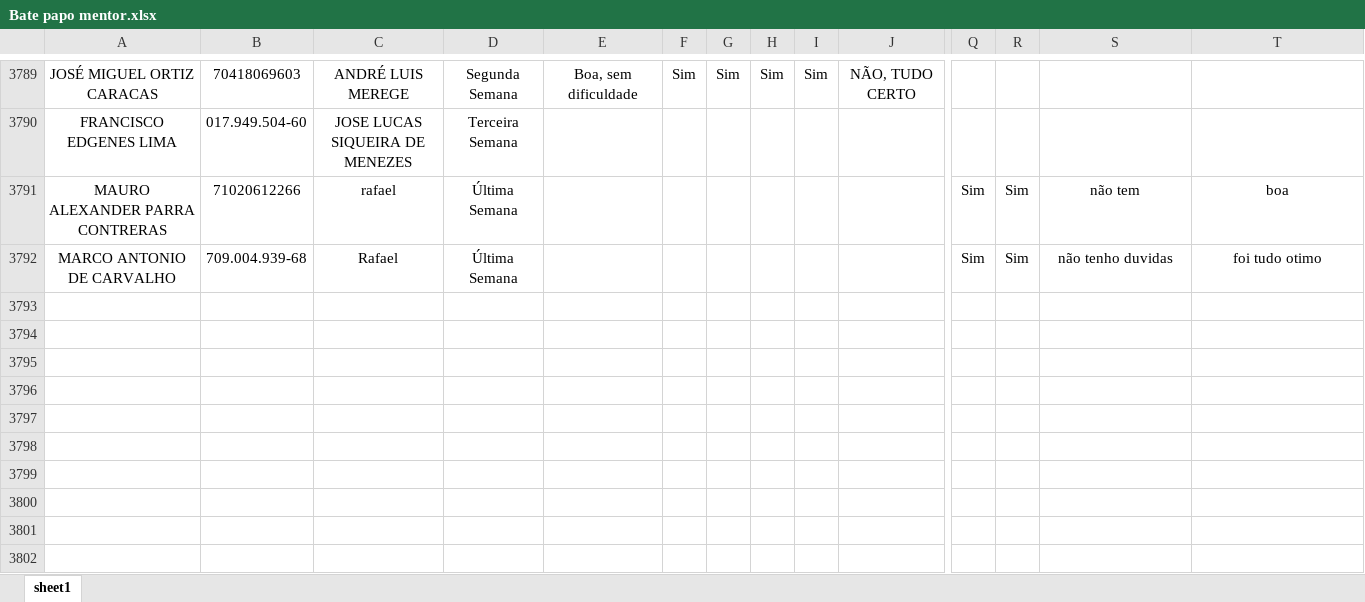
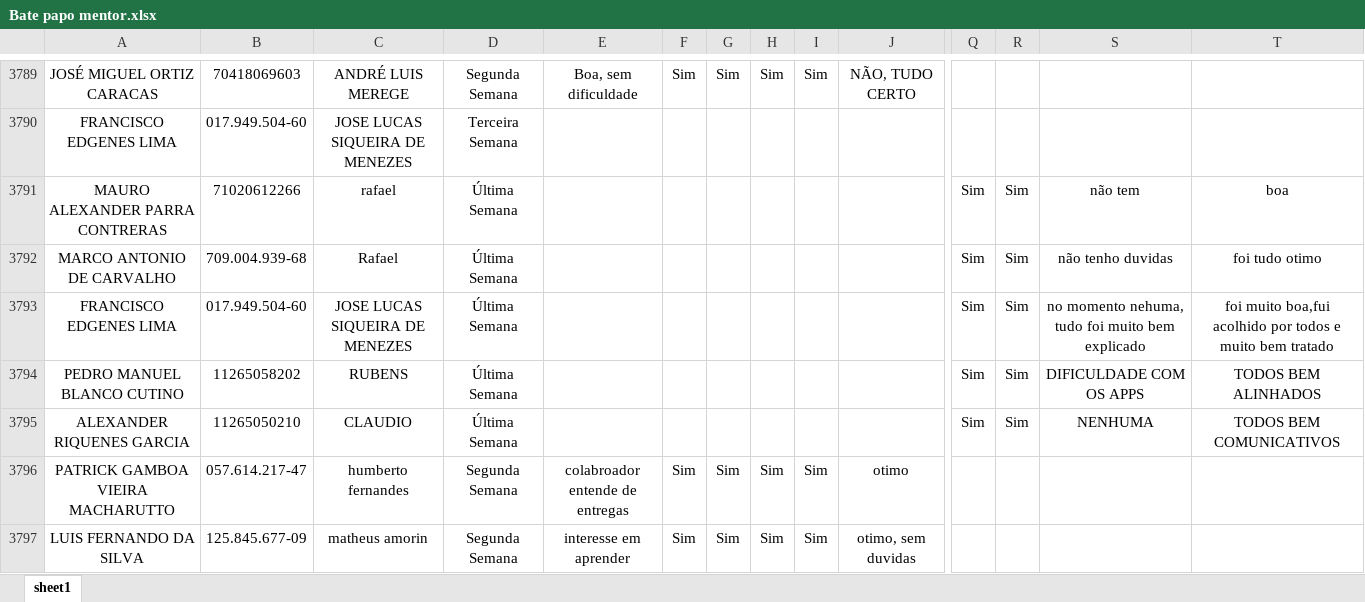
Before and after one commit to Bruna-gzr/dashboard-skap, an Excel workbook: data/Bate papo mentor.xlsx, sheet sheet1, drawn as a sheet; only a part is shown, gaps mark what is left out; values as stored, in another font and other column widths than the file's, no borders; rows hold the shown columns only; the diff names each change by its address in the sheet, - before the commit and + after, or states it on an @@ line.

```diff
--- a/data/Bate papo mentor.xlsx (sheet sheet1)
+++ b/data/Bate papo mentor.xlsx (sheet sheet1)
+row 3793: FRANCISCO EDGENES LIMA | 017.949.504-60 | JOSE LUCAS SIQUEIRA DE MENEZES | Última Semana |  |  |  |  |  |  | Sim | Sim | no momento nehuma, tudo foi muito bem explicado | foi muito boa,fui acolhido por todos e muito bem tratado
+row 3794: PEDRO MANUEL BLANCO CUTINO | 11265058202 | RUBENS | Última Semana |  |  |  |  |  |  | Sim | Sim | DIFICULDADE COM OS APPS | TODOS BEM ALINHADOS
+row 3795: ALEXANDER RIQUENES GARCIA | 11265050210 | CLAUDIO | Última Semana |  |  |  |  |  |  | Sim | Sim | NENHUMA | TODOS BEM COMUNICATIVOS
+row 3796: PATRICK GAMBOA VIEIRA MACHARUTTO | 057.614.217-47 | humberto fernandes | Segunda Semana | colabroador entende de entregas | Sim | Sim | Sim | Sim | otimo
+row 3797: LUIS FERNANDO DA SILVA | 125.845.677-09 | matheus amorin | Segunda Semana | interesse em aprender | Sim | Sim | Sim | Sim | otimo, sem duvidas
```
Also changed, not shown: data/Acomp novos.xlsx, data/NPS Mentor.xlsx, 5 other files.
